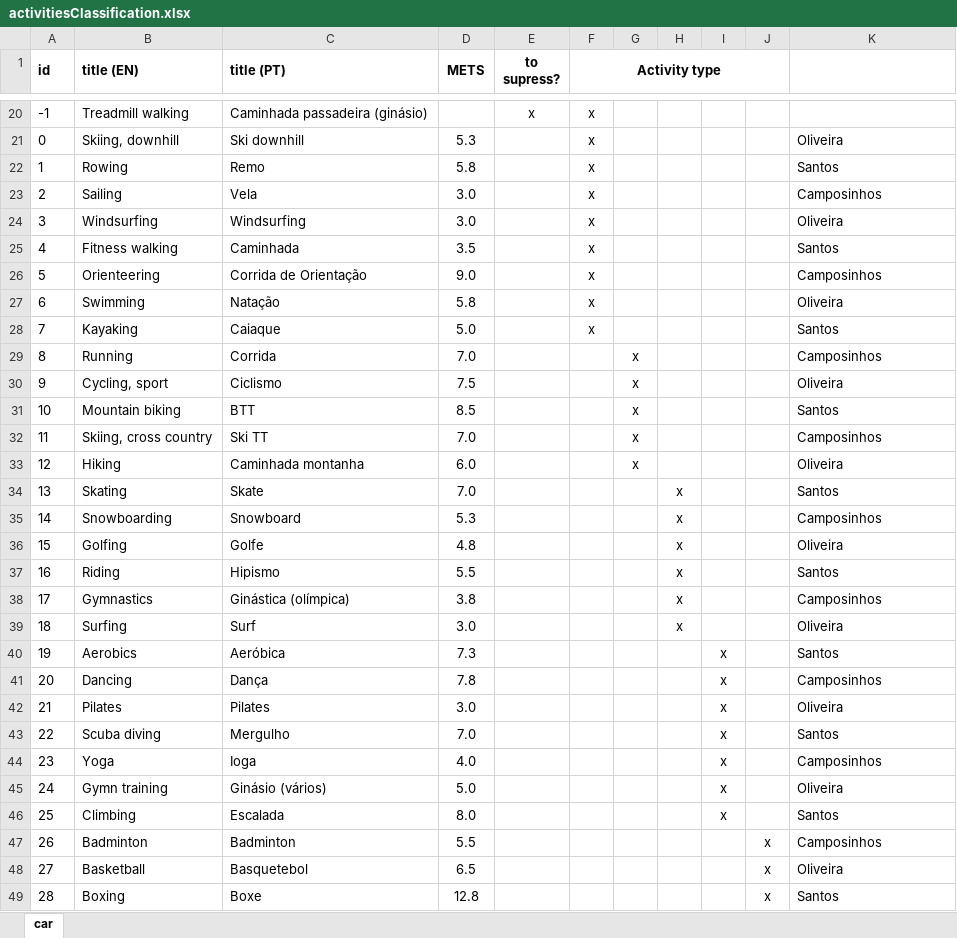
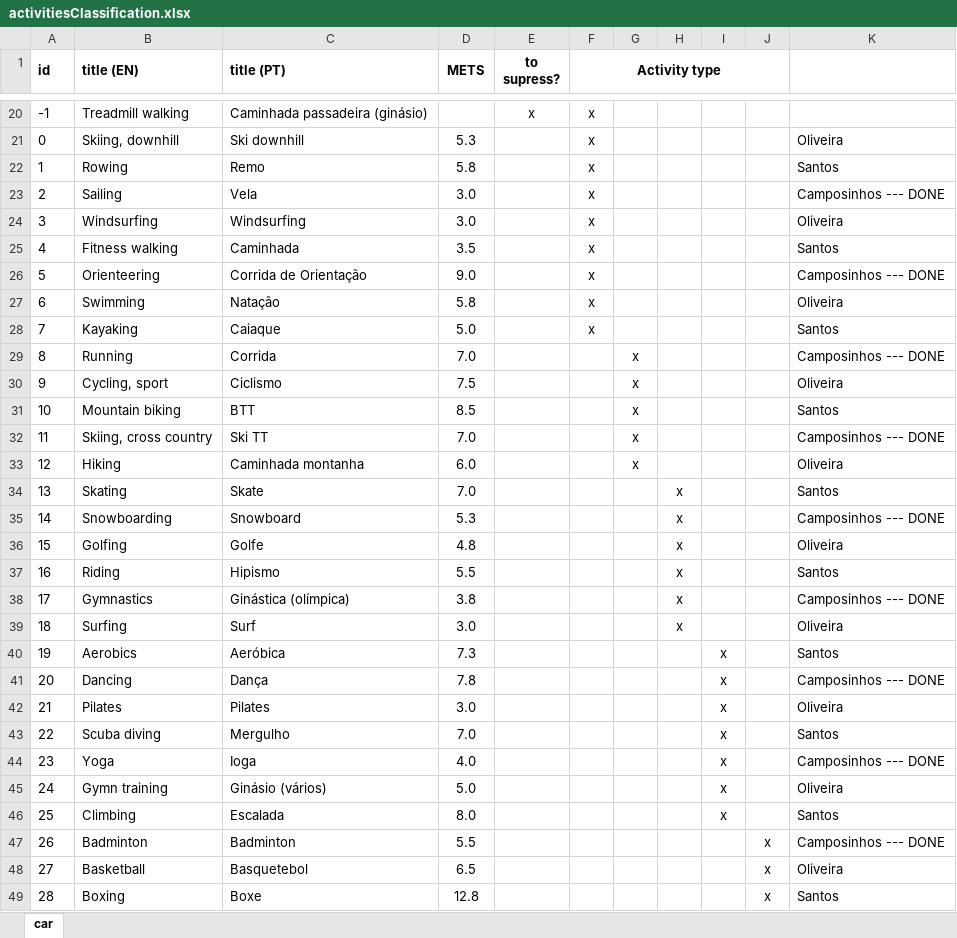
Before and after one commit to ruioliveiras/fitness-manager-in-java-dynamic-swing-panel, an Excel workbook: others/activitiesClassification.xlsx, sheet car, drawn as a sheet; only a part is shown, gaps mark what is left out; values as stored, in another font and other column widths than the file's, no borders; the diff covers the shown part only; the diff names each change by its address in the sheet, - before the commit and + after, or states it on an @@ line.

Commit message:
done nas tarefas do excel

```diff
--- a/others/activitiesClassification.xlsx (sheet car)
+++ b/others/activitiesClassification.xlsx (sheet car)
-K23: Camposinhos
+K23: Camposinhos --- DONE
-K26: Camposinhos
+K26: Camposinhos --- DONE
-K29: Camposinhos
+K29: Camposinhos --- DONE
-K32: Camposinhos
+K32: Camposinhos --- DONE
-K35: Camposinhos
+K35: Camposinhos --- DONE
-K38: Camposinhos
+K38: Camposinhos --- DONE
-K41: Camposinhos
+K41: Camposinhos --- DONE
-K44: Camposinhos
+K44: Camposinhos --- DONE
-K47: Camposinhos
+K47: Camposinhos --- DONE
```
Also changed, not shown: 4 edited cells elsewhere in this sheet.
